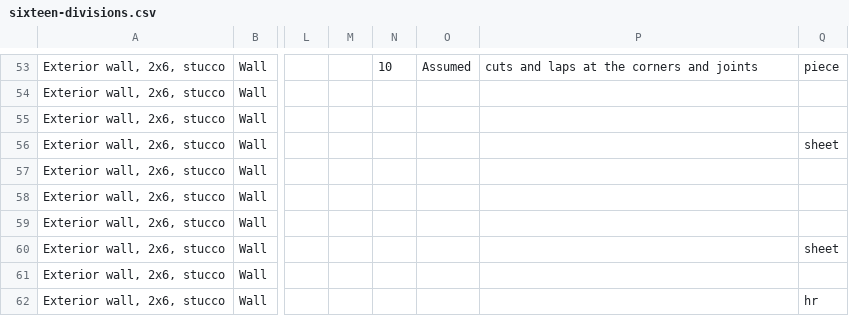
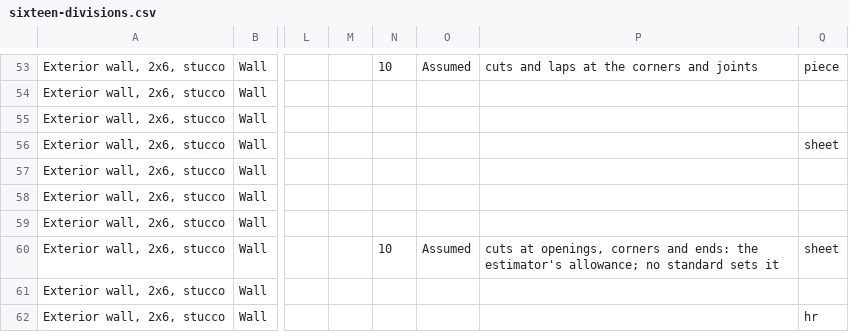
Before and after one commit to Bitumenmachina/roofnerd, a CSV file: plumbline/library/sixteen-divisions.csv, drawn as a sheet; only a part is shown, gaps mark what is left out; the diff covers the shown part only; the diff names each change by its address in the sheet, - before the commit and + after, or states it on an @@ line.

```diff
--- a/plumbline/library/sixteen-divisions.csv
+++ b/plumbline/library/sixteen-divisions.csv
-N60: (empty)
+N60: 10
-O60: (empty)
+O60: Assumed
-P60: (empty)
+P60: cuts at openings, corners and ends: the estimator's allowance; no standard sets it
```
Also changed, not shown: 7 added rows and 20 edited cells elsewhere in this file, 25 other files.
